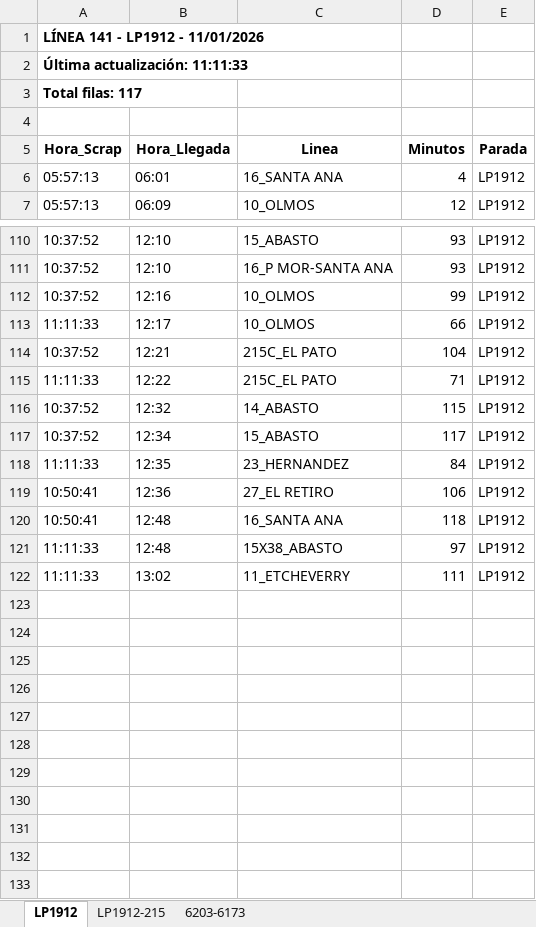
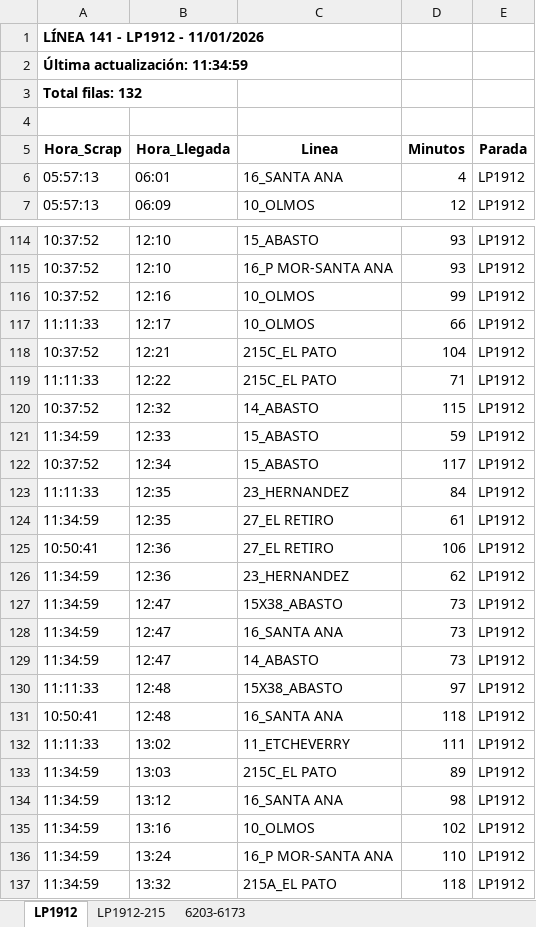
Before and after one commit to palomac00/recolector-cuadradoapp, an Excel workbook: data/horarios-141-2026-01-11.xlsx, sheet LP1912, drawn as a sheet; only a part is shown, gaps mark what is left out; values as stored, in another font and other column widths than the file's, no borders; the diff covers the shown part only; the diff names each change by its address in the sheet, - before the commit and + after, or states it on an @@ line.

```diff
--- a/data/horarios-141-2026-01-11.xlsx (sheet LP1912)
+++ b/data/horarios-141-2026-01-11.xlsx (sheet LP1912)
-A2 (Hora_Scrap): Última actualización: 11:11:33
+A2 (Hora_Scrap): Última actualización: 11:34:59
-A3 (Hora_Scrap): Total filas: 117
+A3 (Hora_Scrap): Total filas: 132
+row 121: 11:34:59 | 12:33 | 15_ABASTO | 59 | LP1912
+row 124: 11:34:59 | 12:35 | 27_EL RETIRO | 61 | LP1912
+row 126: 11:34:59 | 12:36 | 23_HERNANDEZ | 62 | LP1912
+row 127: 11:34:59 | 12:47 | 15X38_ABASTO | 73 | LP1912
+row 128: 11:34:59 | 12:47 | 16_SANTA ANA | 73 | LP1912
+row 129: 11:34:59 | 12:47 | 14_ABASTO | 73 | LP1912
@@ row 121 moved to row 130: 11:11:33 @@
+row 133: 11:34:59 | 13:03 | 215C_EL PATO | 89 | LP1912
+row 134: 11:34:59 | 13:12 | 16_SANTA ANA | 98 | LP1912
+row 135: 11:34:59 | 13:16 | 10_OLMOS | 102 | LP1912
+row 136: 11:34:59 | 13:24 | 16_P MOR-SANTA ANA | 110 | LP1912
+row 137: 11:34:59 | 13:32 | 215A_EL PATO | 118 | LP1912
```
Also changed, not shown: 4 added rows and 1 moved row elsewhere in this sheet, sheet 6203-6173, sheet LP1912-215.
